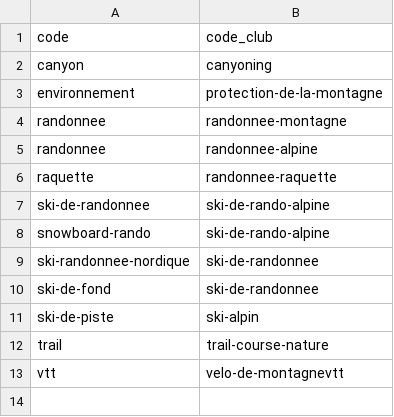
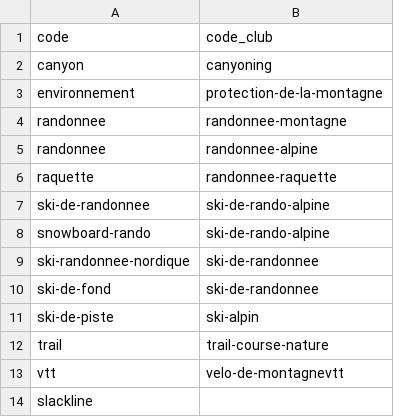
Before and after one commit to Club-Alpin-Lyon-Villeurbanne/ffcam-formations-scraper, a CSV file: config/clubs/clermont/correspondance-commissions.csv, drawn as a sheet.

```diff
--- a/config/clubs/clermont/correspondance-commissions.csv
+++ b/config/clubs/clermont/correspondance-commissions.csv
@@ -13 +13,2 @@ trail,trail-course-nature
 vtt,velo-de-montagnevtt
+slackline,
```
Also changed, not shown: config/clubs/chambery/correspondance-commissions.csv, 16 other files.
